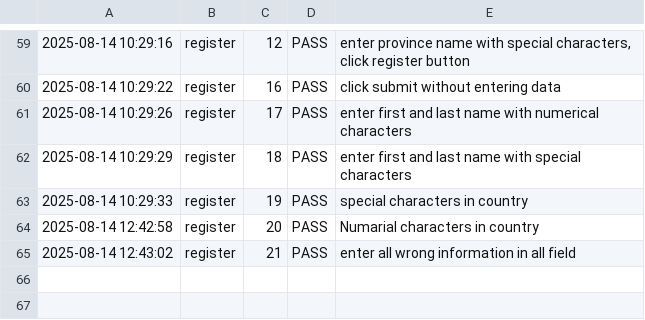
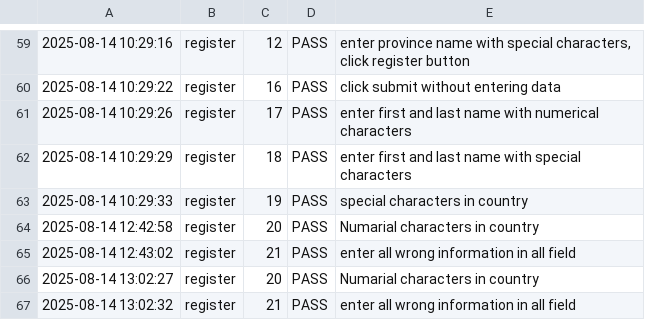
Before and after one commit to ZabithSalam/testAutomation, a CSV file: output/testReport.csv, drawn as a sheet; only a part is shown, gaps mark what is left out; the diff names each change by its address in the sheet, - before the commit and + after, or states it on an @@ line.

Commit message:
Update testProgress, testReport, and register files with new registration test cases and data for user input validation

```diff
--- a/output/testReport.csv
+++ b/output/testReport.csv
+row 66: 2025-08-14 13:02:27 | register | 20 | PASS | Numarial characters in country
+row 67: 2025-08-14 13:02:32 | register | 21 | PASS | enter all wrong information in all field
```
Also changed, not shown: register/register.csv, register/register_data.csv, 1 other file.
